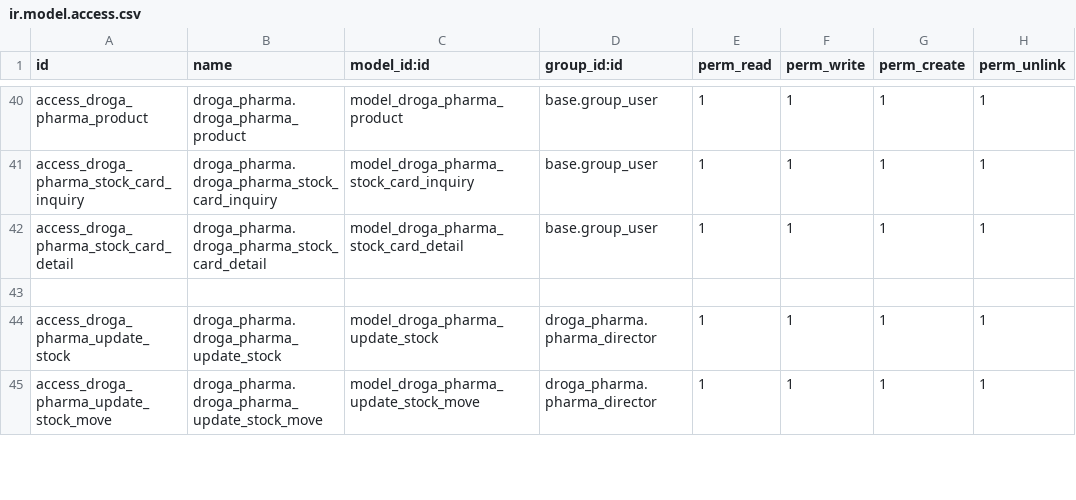
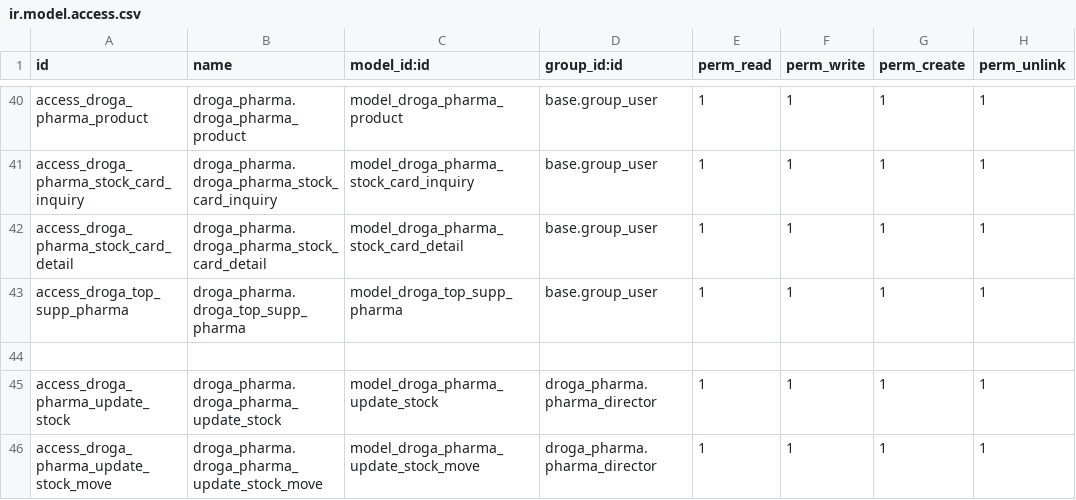
Before and after one commit to phillmona-dev/ecs_erp, a CSV file: droga_pharma/security/ir.model.access.csv, drawn as a sheet; only a part is shown, gaps mark what is left out; the diff names each change by its address in the sheet, - before the commit and + after, or states it on an @@ line.

```diff
--- a/droga_pharma/security/ir.model.access.csv
+++ b/droga_pharma/security/ir.model.access.csv
+row 43: access_droga_top_supp_pharma | droga_pharma.droga_top_supp_pharma | model_droga_top_supp_pharma | base.group_user | 1 | 1 | 1 | 1
```
Also changed, not shown: 6 other files.
